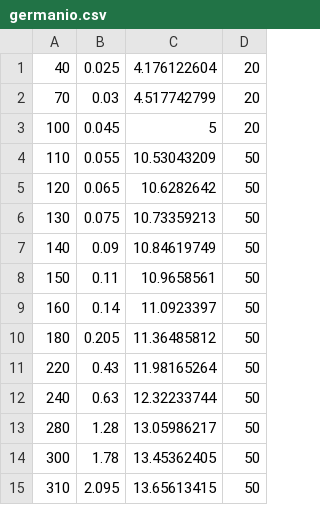
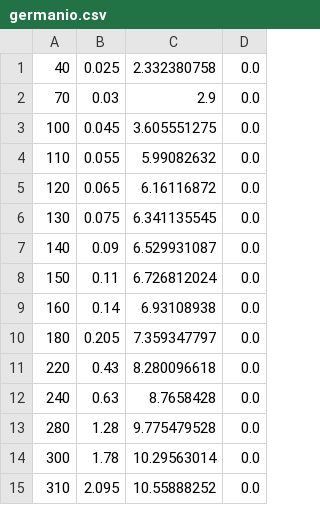
Before and after one commit to dvd-rizzi/Lab3, a CSV file: prova1/Dati/germanio.csv, drawn as a sheet.

```diff
--- a/prova1/Dati/germanio.csv
+++ b/prova1/Dati/germanio.csv
@@ -1,15 +1,15 @@
- 40	 0.025	  4.176122604	 20
- 70	 0.03 	  4.517742799	 20
-100	 0.045	  5          	 20
-110	 0.055	 10.53043209 	 50
-120	 0.065	 10.6282642  	 50
-130	 0.075	 10.73359213 	 50
-140	 0.09 	 10.84619749 	 50
-150	 0.11 	 10.9658561  	 50
-160	 0.14 	 11.0923397  	 50
-180	 0.205	 11.36485812 	 50
-220	 0.43 	 11.98165264 	 50
-240	 0.63 	 12.32233744 	 50
-280	 1.28 	 13.05986217 	 50
-300	 1.78 	 13.45362405 	 50
-310	 2.095	 13.65613415 	 50
+ 40	 0.025	  2.332380758	 0.0
+ 70	 0.03 	  2.9        	 0.0
+100	 0.045	  3.605551275	 0.0
+110	 0.055	  5.99082632 	 0.0
+120	 0.065	  6.16116872 	 0.0
+130	 0.075	  6.341135545	 0.0
+140	 0.09 	  6.529931087	 0.0
+150	 0.11 	  6.726812024	 0.0
+160	 0.14 	  6.93108938 	 0.0
+180	 0.205	  7.359347797	 0.0
+220	 0.43 	  8.280096618	 0.0
+240	 0.63 	  8.7658428  	 0.0
+280	 1.28 	  9.775479528	 0.0
+300	 1.78 	 10.29563014 	 0.0
+310	 2.095	 10.55888252 	 0.0
```
Also changed, not shown: prova1/Dati/silicio.csv, 8 other files.
